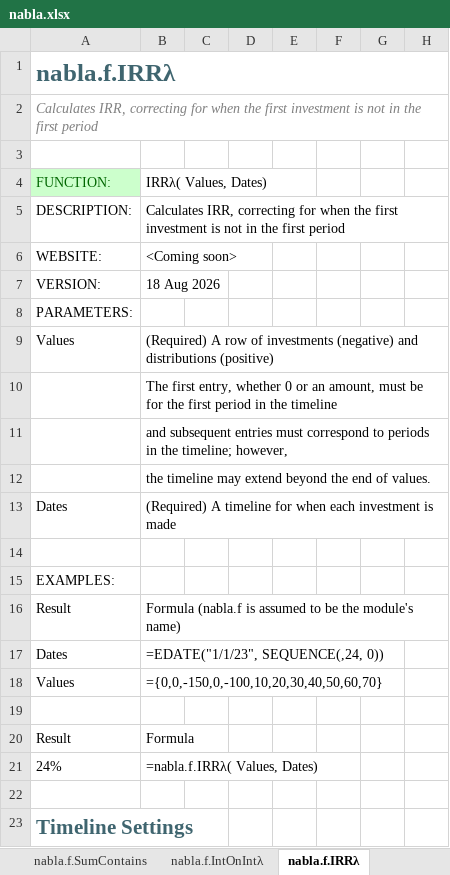
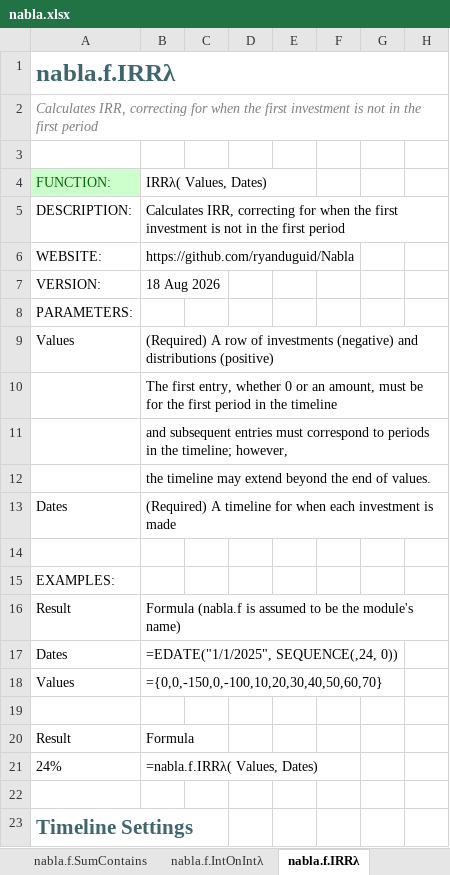
Before and after one commit to ryanduguid/Nabla, an Excel workbook: nabla.xlsx, sheet nabla.f.IRRλ, drawn as a sheet; only a part is shown; values as stored, in another font and other column widths than the file's, no borders; charts and pictures not drawn; the diff names each change by its address in the sheet, - before the commit and + after, or states it on an @@ line.

```diff
--- a/nabla.xlsx (sheet nabla.f.IRRλ)
+++ b/nabla.xlsx (sheet nabla.f.IRRλ)
-B6: <Coming soon>
+B6: https://github.com/ryanduguid/Nabla
-B17: =EDATE("1/1/23", SEQUENCE(,24, 0))
+B17: =EDATE("1/1/2025", SEQUENCE(,24, 0))
```
Also changed, not shown: sheet nabla.f.Depreciateλ, sheet nabla.d.PeriodLabelλ, sheet Cover, sheet nabla.e.CountCλ, sheet nabla.f.Movementλ, sheet nabla.e.CountAColsλ, 23 more sheets, charts or pictures, 12 other files.
